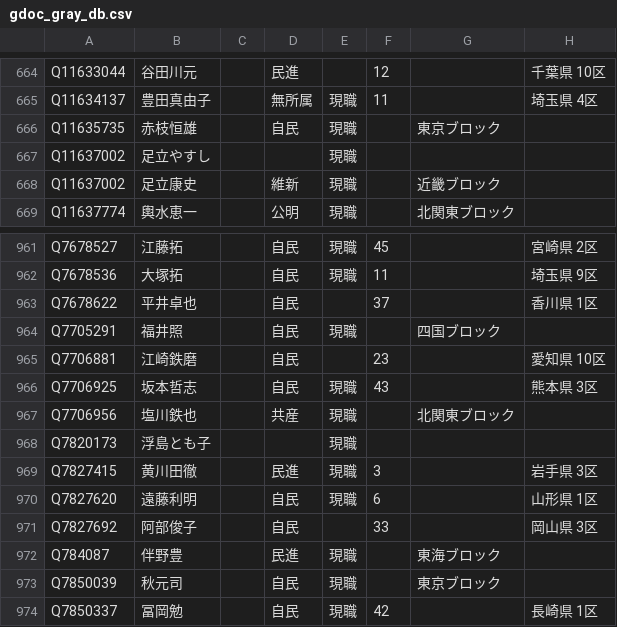
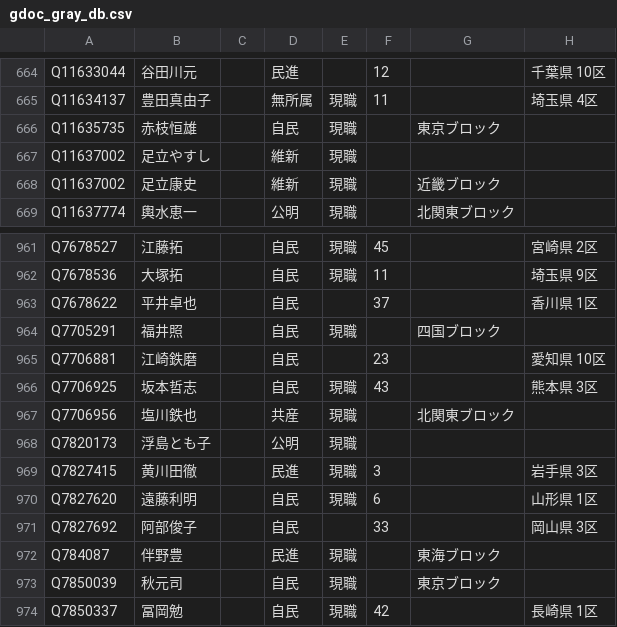
Before and after one commit to hkwi/shuin48pre, a CSV file: docs/gdoc_gray_db.csv, drawn as a sheet; only a part is shown, gaps mark what is left out; the diff names each change by its address in the sheet, - before the commit and + after, or states it on an @@ line.

Commit message:
auto

```diff
--- a/docs/gdoc_gray_db.csv
+++ b/docs/gdoc_gray_db.csv
-D667: (empty)
+D667: 維新
-D968: (empty)
+D968: 公明
```
